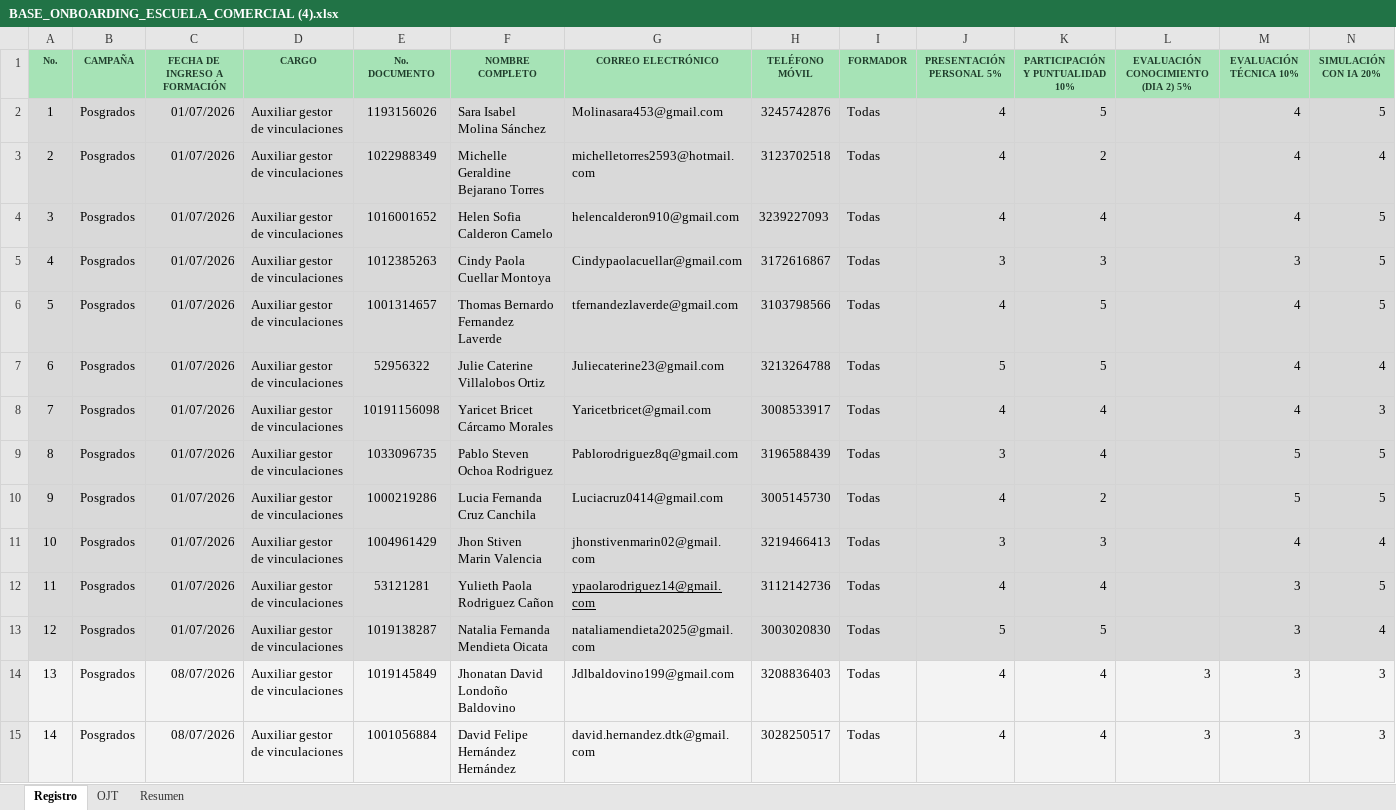
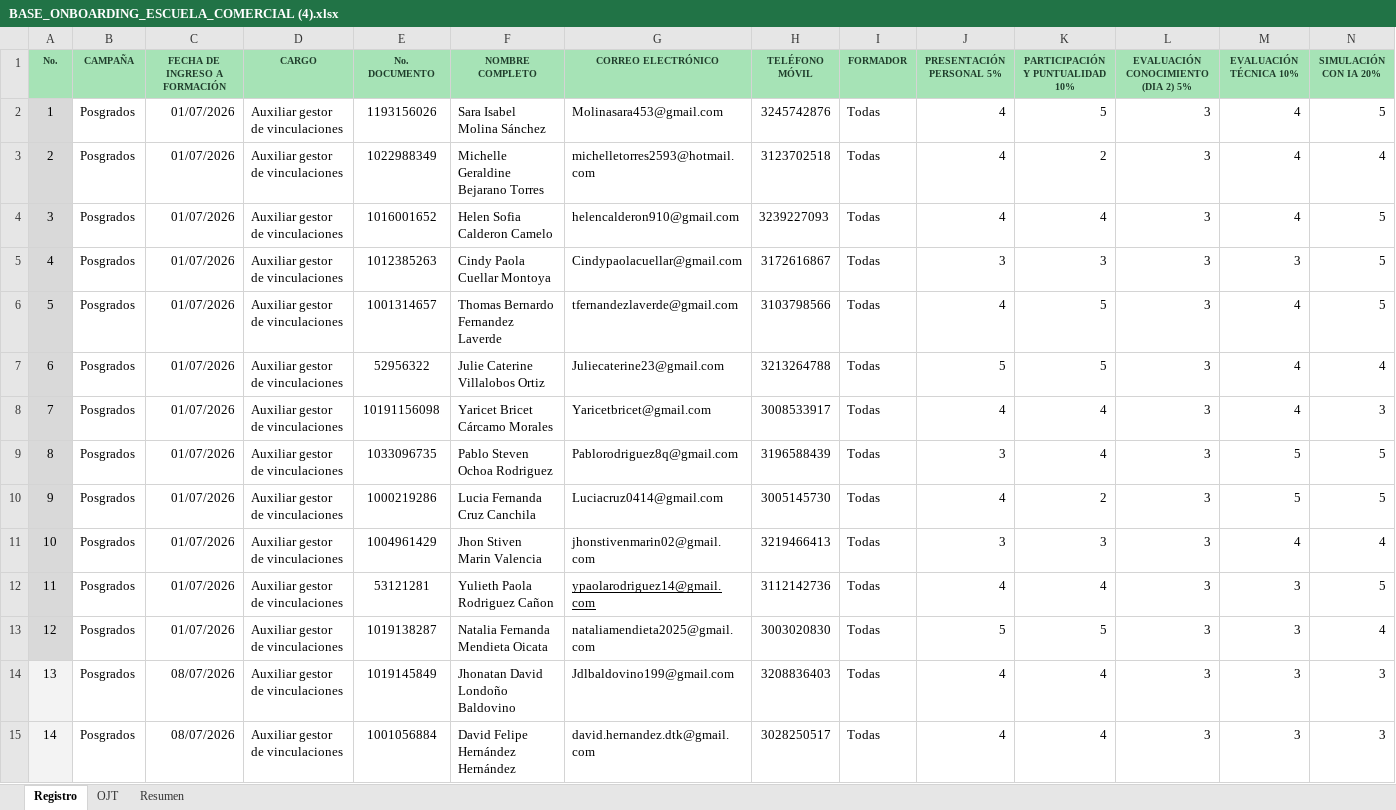
Before and after one commit to efi-cun/escuela-comercial, an Excel workbook: BASE_ONBOARDING_ESCUELA_COMERCIAL (4).xlsx, sheet Registro, drawn as a sheet; only a part is shown; values as stored, in another font and other column widths than the file's, no borders; conditional formats and table styles not drawn; the diff covers the shown part only; the diff names each change by its address in the sheet, - before the commit and + after, or states it on an @@ line.

```diff
--- a/BASE_ONBOARDING_ESCUELA_COMERCIAL (4).xlsx (sheet Registro)
+++ b/BASE_ONBOARDING_ESCUELA_COMERCIAL (4).xlsx (sheet Registro)
-B2:N13 fill: #D9D9D9
+B2:N13 fill: none
-L2:L13: (empty)
+L2:L13: 3
-B14:N15 fill: #F3F3F3
+B14:N15 fill: none
```
Also changed, not shown: 12 added rows, 70 edited cells and cell formats elsewhere in this sheet, sheet OJT, sheet Resumen, formulas that keep their value, 7 other files.
